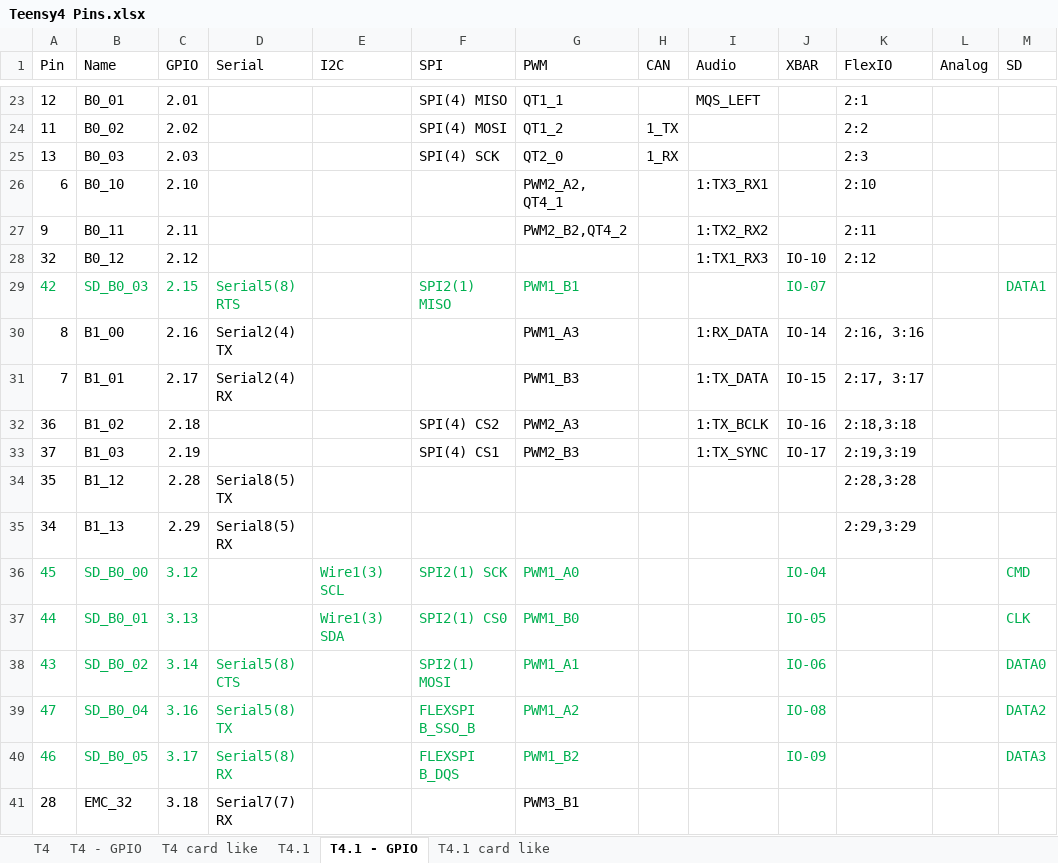
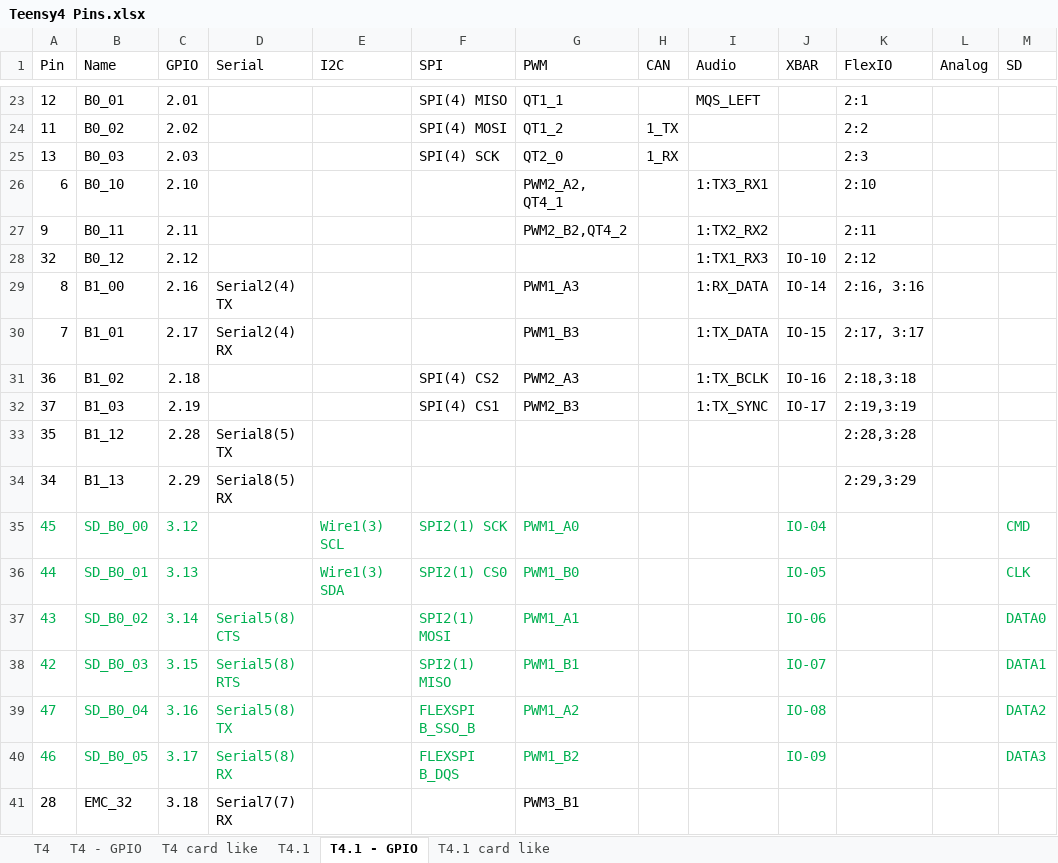
Before and after one commit to KurtE/TeensyDocuments, an Excel workbook: Teensy4 Pins.xlsx, sheet T4.1 - GPIO, drawn as a sheet; only a part is shown, gaps mark what is left out; values as stored, in another font and other column widths than the file's, no borders; table styles not drawn; removed rows and columns are numbered as before the commit, all else as after; the diff names each change by its address in the sheet, - before the commit and + after, or states it on an @@ line.

```diff
--- a/Teensy4 Pins.xlsx (sheet T4.1 - GPIO)
+++ b/Teensy4 Pins.xlsx (sheet T4.1 - GPIO)
-row 29: 42 | SD_B0_03 | 2.15 | Serial5(8) RTS |  | SPI2(1) MISO | PWM1_B1 |  |  | IO-07 |  |  | DATA1
+row 38: 42 | SD_B0_03 | 3.15 | Serial5(8) RTS |  | SPI2(1) MISO | PWM1_B1 |  |  | IO-07 |  |  | DATA1
```
Also changed, not shown: sheet T4 - GPIO, sheet T4, sheet T4.1, sheet T4 card like, sheet T4.1 card like, 2 other files.
